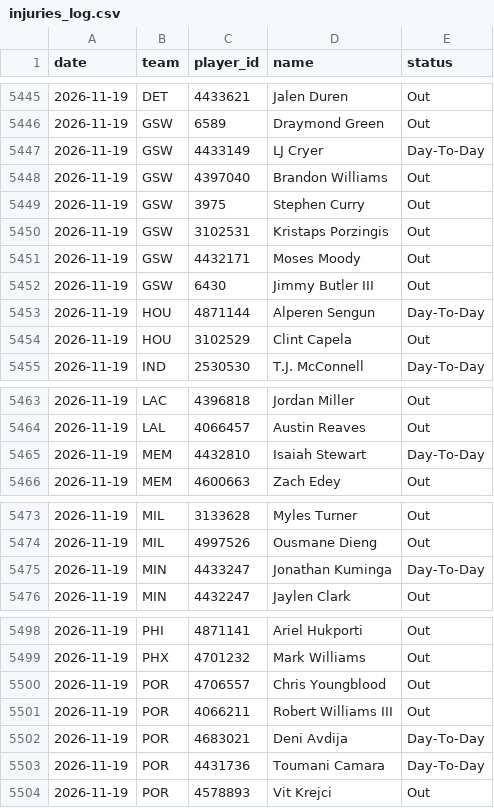
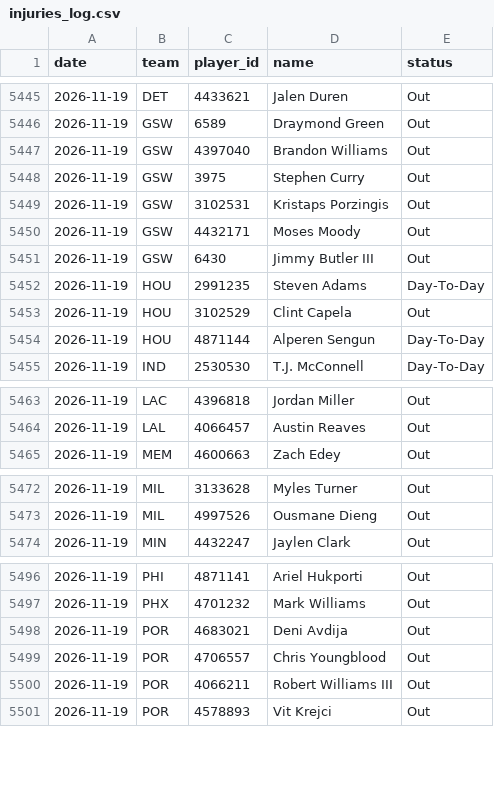
Before and after one commit to DEMON-X13/nba-hub, a CSV file: data/injuries_log.csv, drawn as a sheet; only a part is shown, gaps mark what is left out; the diff covers the shown part only.

```diff
--- a/data/injuries_log.csv
+++ b/data/injuries_log.csv
@@ -5446,3 +5446,2 @@ date,team,player_id,name,status
 2026-11-19,GSW,6589,Draymond Green,Out
-2026-11-19,GSW,4433149,LJ Cryer,Day-To-Day
 2026-11-19,GSW,4397040,Brandon Williams,Out
@@ -5452,4 +5451,5 @@ date,team,player_id,name,status
 2026-11-19,GSW,6430,Jimmy Butler III,Out
+2026-11-19,HOU,2991235,Steven Adams,Day-To-Day
+2026-11-19,HOU,3102529,Clint Capela,Out
 2026-11-19,HOU,4871144,Alperen Sengun,Day-To-Day
-2026-11-19,HOU,3102529,Clint Capela,Out
 2026-11-19,IND,2530530,T.J. McConnell,Day-To-Day
@@ -5464,3 +5464,2 @@ date,team,player_id,name,status
 2026-11-19,LAL,4066457,Austin Reaves,Out
-2026-11-19,MEM,4432810,Isaiah Stewart,Day-To-Day
 2026-11-19,MEM,4600663,Zach Edey,Out
@@ -5474,3 +5473,2 @@ date,team,player_id,name,status
 2026-11-19,MIL,4997526,Ousmane Dieng,Out
-2026-11-19,MIN,4433247,Jonathan Kuminga,Day-To-Day
 2026-11-19,MIN,4432247,Jaylen Clark,Out
@@ -5499,6 +5497,5 @@ date,team,player_id,name,status
 2026-11-19,PHX,4701232,Mark Williams,Out
+2026-11-19,POR,4683021,Deni Avdija,Out
 2026-11-19,POR,4706557,Chris Youngblood,Out
 2026-11-19,POR,4066211,Robert Williams III,Out
-2026-11-19,POR,4683021,Deni Avdija,Day-To-Day
-2026-11-19,POR,4431736,Toumani Camara,Day-To-Day
 2026-11-19,POR,4578893,Vit Krejci,Out
```
Also changed, not shown: 1 moved row elsewhere in this file, data/predictions.csv, 13 other files.
